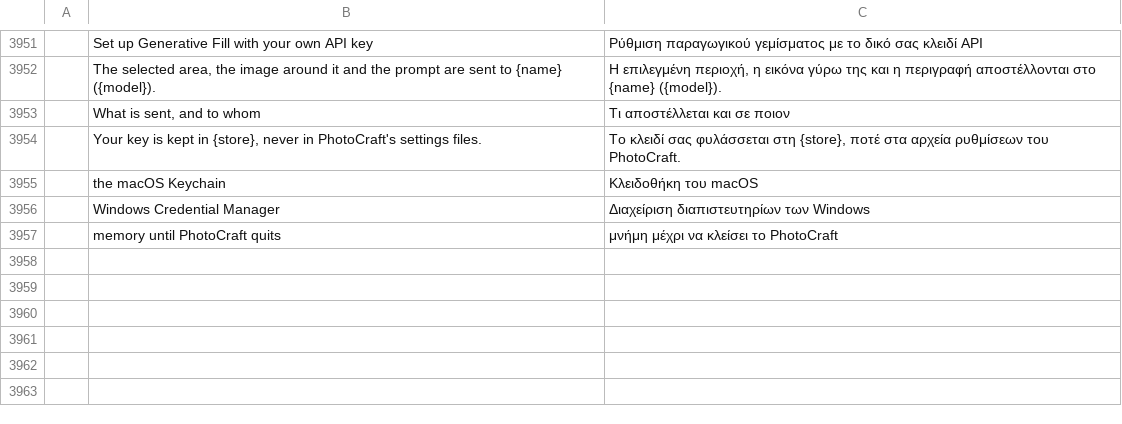
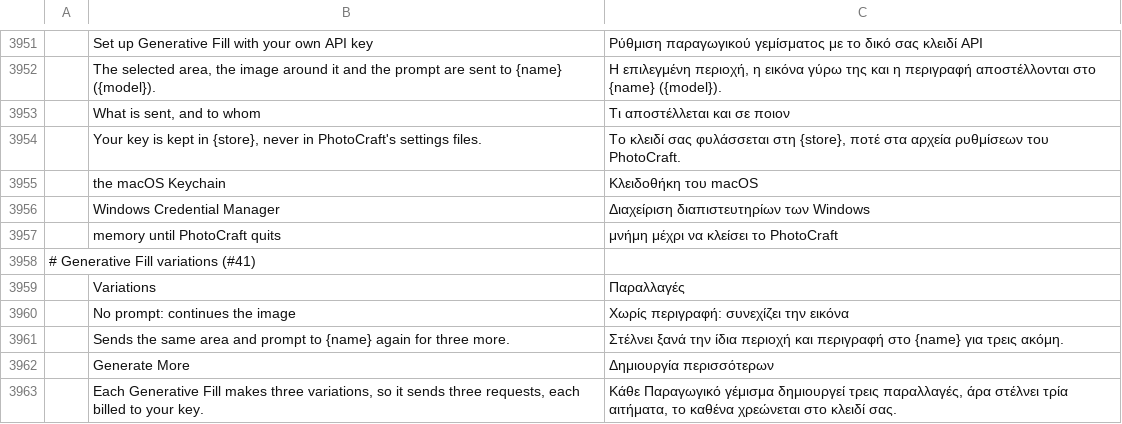
Before and after one commit to alvarohn/photocraft, a TSV file: crates/ui-egui/src/i18n/el.tsv, drawn as a sheet; only a part is shown, gaps mark what is left out; the diff names each change by its address in the sheet, - before the commit and + after, or states it on an @@ line.

Commit message:
Generative Fill: three variations to choose from, as Photoshop offers (#41)
edit.generativeFill takes `variations` (1 to 4, default 3) and asks the
provider once per variation, side by side in one cancellable job; failed
calls are dropped while any succeed. The results land in a group masked by
the selection, one layer per variation with the first showing, so PSD round
trips need no format changes (the shape proposed in the spec linked from

layer.generative.selectVariation shows one variation alone (one undo step).
layer.generative.more resends the same image, mask and prompt and adds the
results; automation may not run it, as with Generative Fill. Properties
shows a generative layer's variations as thumbnails with Generate More.
What a group was generated from is kept in the session only: a reopened
file's group is an ordinary group.

```diff
--- a/crates/ui-egui/src/i18n/el.tsv
+++ b/crates/ui-egui/src/i18n/el.tsv
+row 3958: # Generative Fill variations (#41)
+row 3959:  | Variations | Παραλλαγές
+row 3960:  | No prompt: continues the image | Χωρίς περιγραφή: συνεχίζει την εικόνα
+row 3961:  | Sends the same area and prompt to {name} again for three more. | Στέλνει ξανά την ίδια περιοχή και περιγραφή στο {name} για τρεις ακόμη.
+row 3962:  | Generate More | Δημιουργία περισσότερων
+row 3963:  | Each Generative Fill makes three variations, so it sends three requests, each billed to your key. | Κάθε Παραγωγικό γέμισμα δημιουργεί τρεις παραλλαγές, άρα στέλνει τρία αιτήματα, το καθένα χρεώνεται στο κλειδί σας.
```
Also changed, not shown: crates/ui-egui/src/i18n/de.tsv, crates/ui-egui/src/i18n/ja.tsv, 25 other files.
